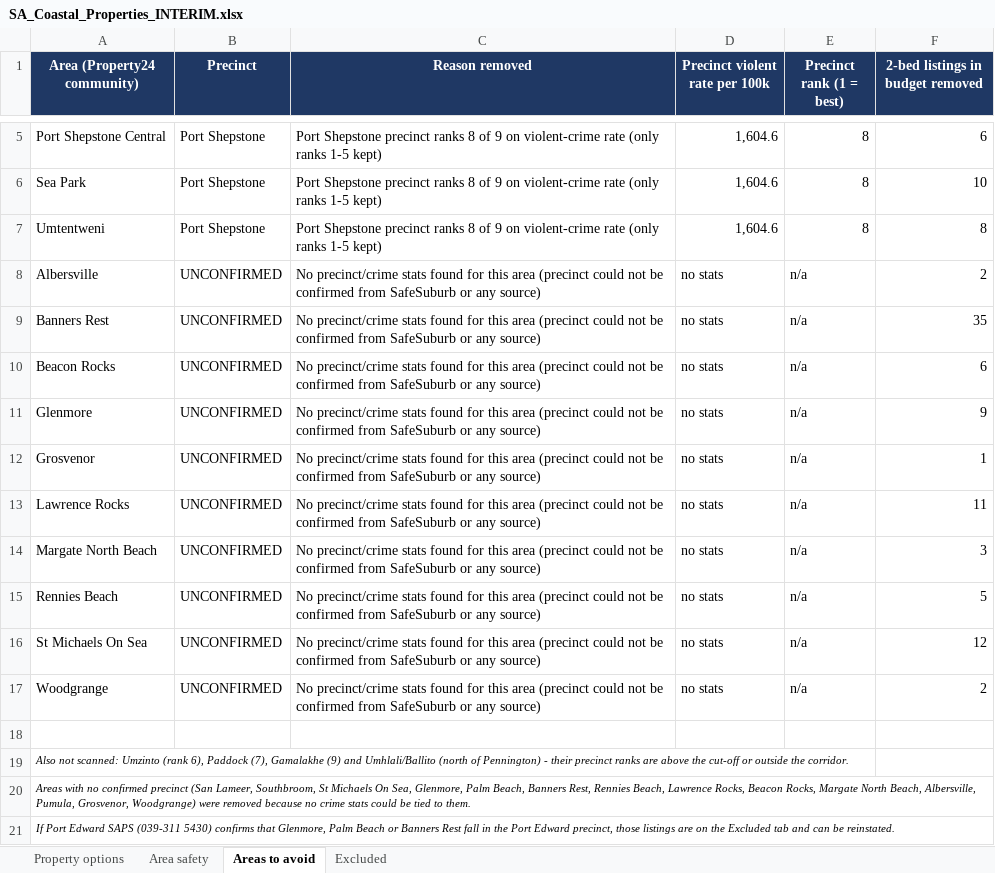
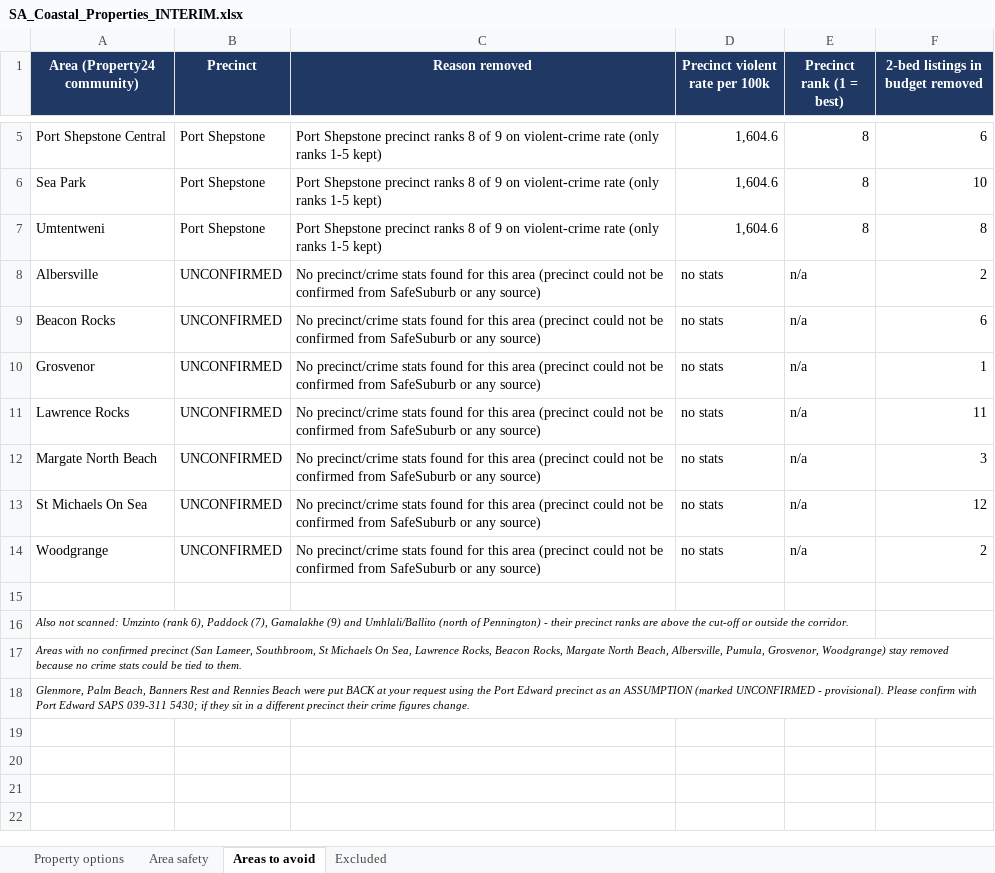
Before and after one commit to thecelestialaum-rgb/JennaSA, an Excel workbook: SA_Coastal_Properties_INTERIM.xlsx, sheet Areas to avoid, drawn as a sheet; only a part is shown, gaps mark what is left out; values as stored, in another font and other column widths than the file's, no borders; removed rows and columns are numbered as before the commit, all else as after; the diff names each change by its address in the sheet, - before the commit and + after, or states it on an @@ line.

```diff
--- a/SA_Coastal_Properties_INTERIM.xlsx (sheet Areas to avoid)
+++ b/SA_Coastal_Properties_INTERIM.xlsx (sheet Areas to avoid)
-row 9: Banners Rest | UNCONFIRMED | No precinct/crime stats found for this area (precinct could not be confirmed from SafeSuburb or any source) | no stats | n/a | 35
-row 11: Glenmore | UNCONFIRMED | No precinct/crime stats found for this area (precinct could not be confirmed from SafeSuburb or any source) | no stats | n/a | 9
-row 15: Rennies Beach | UNCONFIRMED | No precinct/crime stats found for this area (precinct could not be confirmed from SafeSuburb or any source) | no stats | n/a | 5
-A17 (Area (Property24 community)): …On Sea, Glenmore, Palm Beach, Banners Rest, Rennies Beach, Lawrence Rocks, Beacon Rocks, Margate North Beach, Albersville, Pumula, Grosvenor, Woodgrange) were removed because…
+A17 (Area (Property24 community)): …On Sea, Lawrence Rocks, Beacon Rocks, Margate North Beach, Albersville, Pumula, Grosvenor, Woodgrange) stay removed because…
-A18 (Area (Property24 community)): If Port Edward SAPS (039-311 5430) confirms that Glenmore, Palm Beach or Banners Rest fall in the Port Edward precinct, those listings are on the Excluded tab and can be reinstated.
+A18 (Area (Property24 community)): Glenmore, Palm Beach, Banners Rest and Rennies Beach were put BACK at your request using the Port Edward precinct as an ASSUMPTION (marked UNCONFIRMED - provisional). Please confirm with Port Edward SAPS 039-311 5430; if they sit in a different precinct their crime figures change.
```
Also changed, not shown: sheet Property options, sheet Excluded, sheet Area safety, formulas that keep their value.
